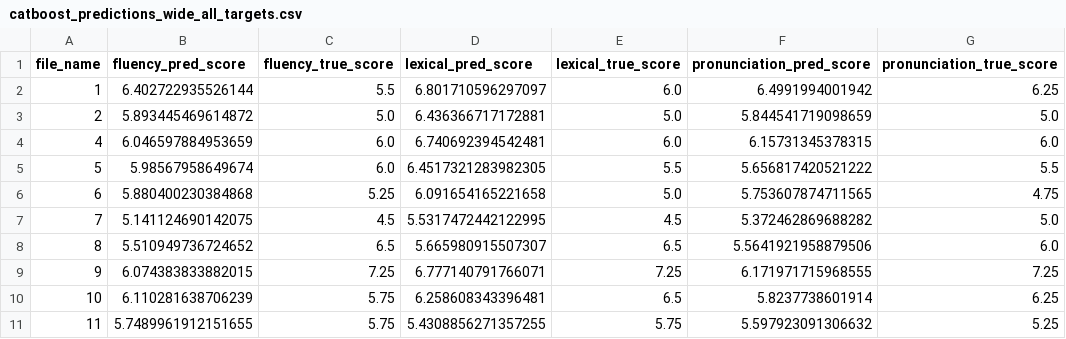
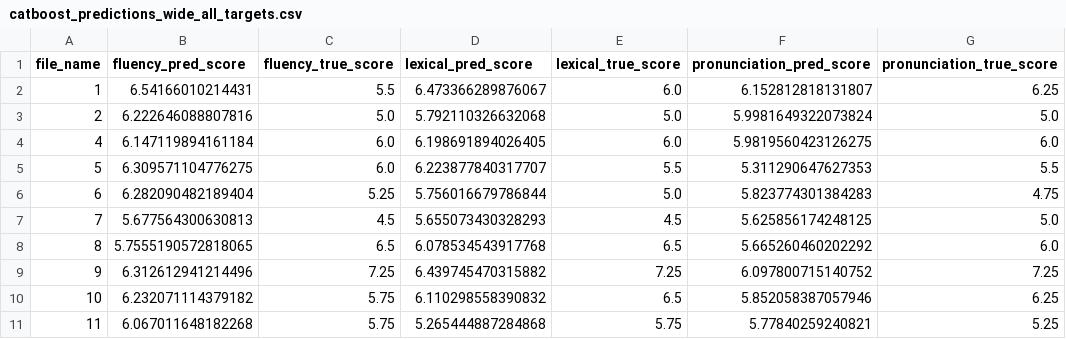
Before and after one commit to bachtuocluoi/AFAS-Whisper-Feedback, a CSV file: AFAS-Whisper-Feedback-main/outputs/catboost_predictions_wide_all_targets.csv, drawn as a sheet; only a part is shown; the diff covers the shown part only; the diff names each change by its address in the sheet, - before the commit and + after, or states it on an @@ line.

```diff
--- a/AFAS-Whisper-Feedback-main/outputs/catboost_predictions_wide_all_targets.csv
+++ b/AFAS-Whisper-Feedback-main/outputs/catboost_predictions_wide_all_targets.csv
-B2 (fluency_pred_score): 6.402722935526144
+B2 (fluency_pred_score): 6.54166010214431
-D2 (lexical_pred_score): 6.801710596297097
+D2 (lexical_pred_score): 6.473366289876067
-F2 (pronunciation_pred_score): 6.4991994001942
+F2 (pronunciation_pred_score): 6.152812818131807
-B3 (fluency_pred_score): 5.893445469614872
+B3 (fluency_pred_score): 6.222646088807816
-D3 (lexical_pred_score): 6.436366717172881
+D3 (lexical_pred_score): 5.792110326632068
-F3 (pronunciation_pred_score): 5.844541719098659
+F3 (pronunciation_pred_score): 5.9981649322073824
-B4 (fluency_pred_score): 6.046597884953659
+B4 (fluency_pred_score): 6.147119894161184
-D4 (lexical_pred_score): 6.740692394542481
+D4 (lexical_pred_score): 6.198691894026405
-F4 (pronunciation_pred_score): 6.15731345378315
+F4 (pronunciation_pred_score): 5.9819560423126275
-B5 (fluency_pred_score): 5.98567958649674
+B5 (fluency_pred_score): 6.309571104776275
-D5 (lexical_pred_score): 6.4517321283982305
+D5 (lexical_pred_score): 6.223877840317707
-F5 (pronunciation_pred_score): 5.656817420521222
+F5 (pronunciation_pred_score): 5.311290647627353
-B6 (fluency_pred_score): 5.880400230384868
+B6 (fluency_pred_score): 6.282090482189404
-D6 (lexical_pred_score): 6.091654165221658
+D6 (lexical_pred_score): 5.756016679786844
-F6 (pronunciation_pred_score): 5.753607874711565
+F6 (pronunciation_pred_score): 5.823774301384283
-B7 (fluency_pred_score): 5.141124690142075
+B7 (fluency_pred_score): 5.677564300630813
-D7 (lexical_pred_score): 5.5317472442122995
+D7 (lexical_pred_score): 5.655073430328293
-F7 (pronunciation_pred_score): 5.372462869688282
+F7 (pronunciation_pred_score): 5.625856174248125
-B8 (fluency_pred_score): 5.510949736724652
+B8 (fluency_pred_score): 5.7555190572818065
-D8 (lexical_pred_score): 5.665980915507307
+D8 (lexical_pred_score): 6.078534543917768
-F8 (pronunciation_pred_score): 5.5641921958879506
+F8 (pronunciation_pred_score): 5.665260460202292
-B9 (fluency_pred_score): 6.074383833882015
+B9 (fluency_pred_score): 6.312612941214496
-D9 (lexical_pred_score): 6.777140791766071
+D9 (lexical_pred_score): 6.439745470315882
-F9 (pronunciation_pred_score): 6.171971715968555
+F9 (pronunciation_pred_score): 6.097800715140752
-B10 (fluency_pred_score): 6.110281638706239
+B10 (fluency_pred_score): 6.232071114379182
-D10 (lexical_pred_score): 6.258608343396481
+D10 (lexical_pred_score): 6.110298558390832
-F10 (pronunciation_pred_score): 5.8237738601914
+F10 (pronunciation_pred_score): 5.852058387057946
-B11 (fluency_pred_score): 5.7489961912151655
+B11 (fluency_pred_score): 6.067011648182268
-D11 (lexical_pred_score): 5.4308856271357255
+D11 (lexical_pred_score): 5.265444887284868
-F11 (pronunciation_pred_score): 5.597923091306632
+F11 (pronunciation_pred_score): 5.77840259240821
```
Also changed, not shown: 129 edited cells elsewhere in this file, AFAS-Whisper-Feedback-main/catboost_info/time_left.tsv, AFAS-Whisper-Feedback-main/outputs/catboost_cv_metrics_all_targets.csv, 17 other files.
